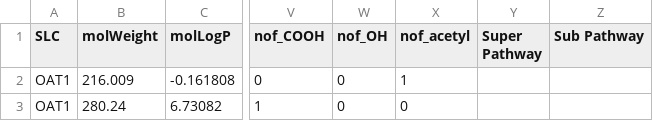
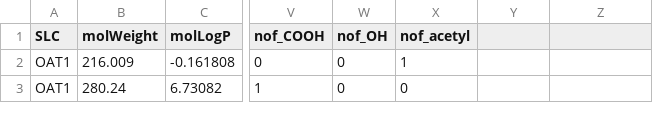
Before and after one commit to KaustubhLall/Drug-Research, a CSV file: Metabolite Dataset Analysis/train.csv, drawn as a sheet; only a part is shown, gaps mark what is left out; the diff names each change by its address in the sheet, - before the commit and + after, or states it on an @@ line.

```diff
--- a/Metabolite Dataset Analysis/train.csv
+++ b/Metabolite Dataset Analysis/train.csv
-Y1: Super Pathway
+Y1: (empty)
-Z1: Sub Pathway
+Z1: (empty)
```
Also changed, not shown: Metabolite Dataset Analysis/test.csv, 49 other files.
